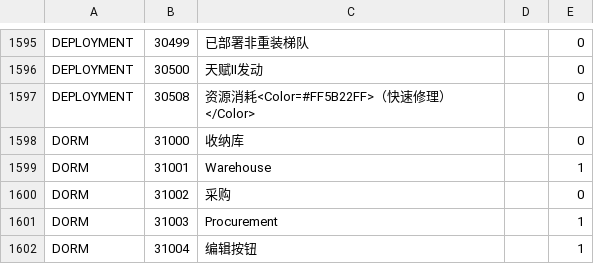
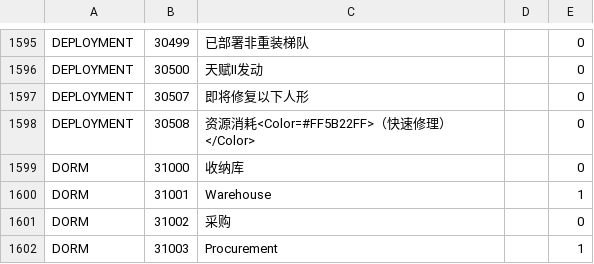
Before and after one commit to gf-data-tools/gf-data-ch, a CSV file: asset/language/languagedata.csv, drawn as a sheet; only a part is shown, gaps mark what is left out; the shorter side is filled out with more unchanged rows.

```diff
--- a/asset/language/languagedata.csv
+++ b/asset/language/languagedata.csv
@@ -1596,2 +1596,3 @@ DEPLOYMENT,30499,已部署非重装梯队,,0
 DEPLOYMENT,30500,天赋II发动,,0
+DEPLOYMENT,30507,即将修复以下人形,,0
 DEPLOYMENT,30508,资源消耗<Color=#FF5B22FF>（快速修理）</Color>,,0
```
Also changed, not shown: asset/language/languagedata_hk.csv, asset/language/languagedata_jp.csv, 11 other files.
